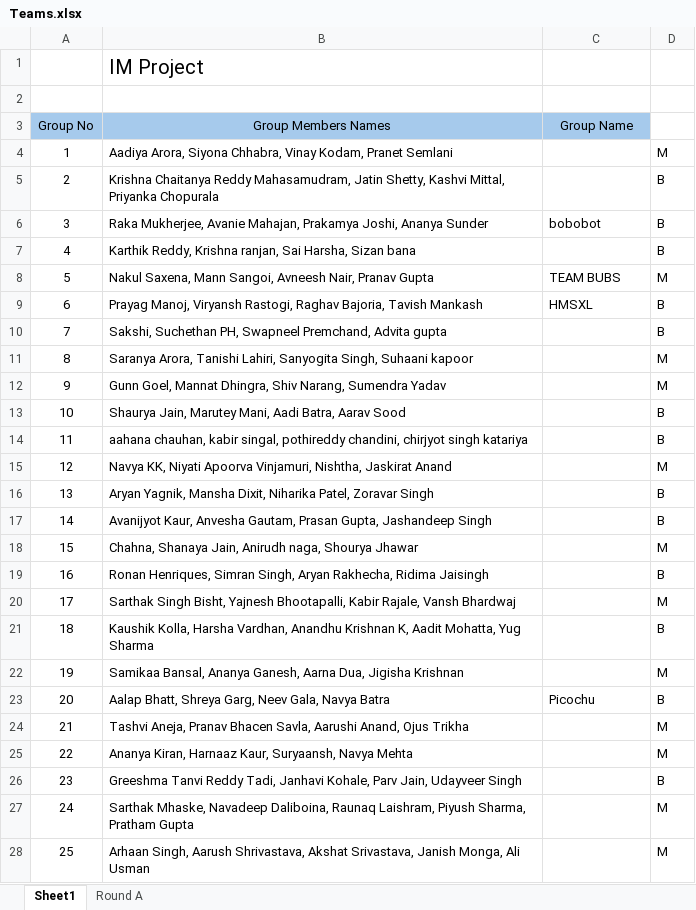
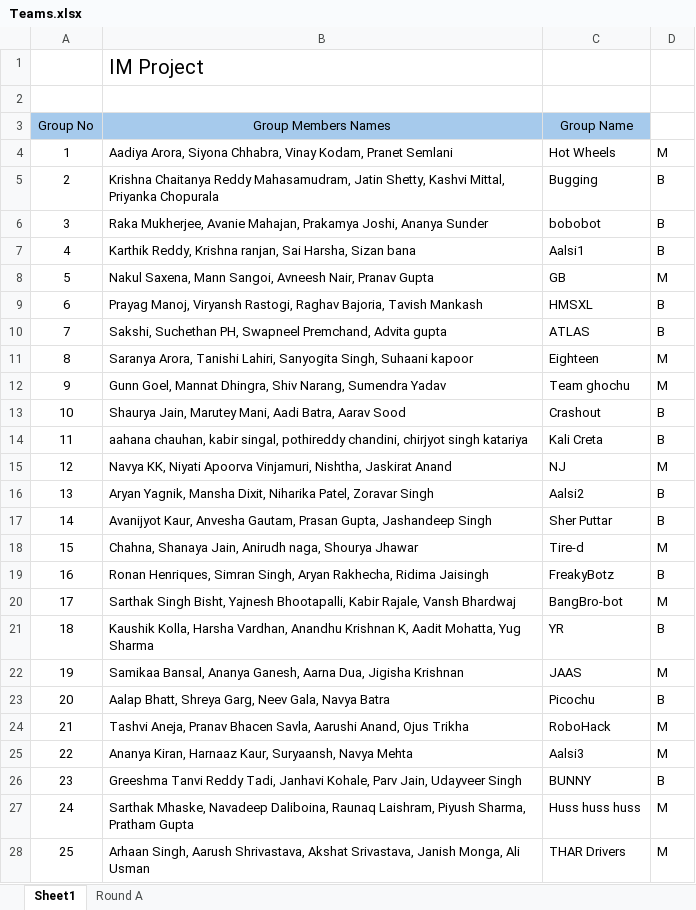
Before and after one commit to ManGad-1708/IM-Competition-Dashboard, an Excel workbook: sheets/Teams.xlsx, sheet Sheet1, drawn as a sheet; only a part is shown; values as stored, in another font and other column widths than the file's, no borders; the diff covers the shown part only; the diff names each change by its address in the sheet, - before the commit and + after, or states it on an @@ line.

```diff
--- a/sheets/Teams.xlsx (sheet Sheet1)
+++ b/sheets/Teams.xlsx (sheet Sheet1)
-C4 (Group Name): (empty)
+C4 (Group Name): Hot Wheels
-C5 (Group Name): (empty)
+C5 (Group Name): Bugging
-C7 (Group Name): (empty)
+C7 (Group Name): Aalsi1
-C8 (Group Name): TEAM BUBS
+C8 (Group Name): GB
-C10 (Group Name): (empty)
+C10 (Group Name): ATLAS
-C11 (Group Name): (empty)
+C11 (Group Name): Eighteen
-C12 (Group Name): (empty)
+C12 (Group Name): Team ghochu
-C13 (Group Name): (empty)
+C13 (Group Name): Crashout
-C14 (Group Name): (empty)
+C14 (Group Name): Kali Creta
-C15 (Group Name): (empty)
+C15 (Group Name): NJ
-C16 (Group Name): (empty)
+C16 (Group Name): Aalsi2
-C17 (Group Name): (empty)
+C17 (Group Name): Sher Puttar
-C18 (Group Name): (empty)
+C18 (Group Name): Tire-d
-C19 (Group Name): (empty)
+C19 (Group Name): FreakyBotz
-C20 (Group Name): (empty)
+C20 (Group Name): BangBro-bot
-C21 (Group Name): (empty)
+C21 (Group Name): YR
-C22 (Group Name): (empty)
+C22 (Group Name): JAAS
-C24 (Group Name): (empty)
+C24 (Group Name): RoboHack
-C25 (Group Name): (empty)
+C25 (Group Name): Aalsi3
-C26 (Group Name): (empty)
+C26 (Group Name): BUNNY
-C27 (Group Name): (empty)
+C27 (Group Name): Huss huss huss
-C28 (Group Name): (empty)
+C28 (Group Name): THAR Drivers
```
Also changed, not shown: 27 edited cells elsewhere in this sheet.
